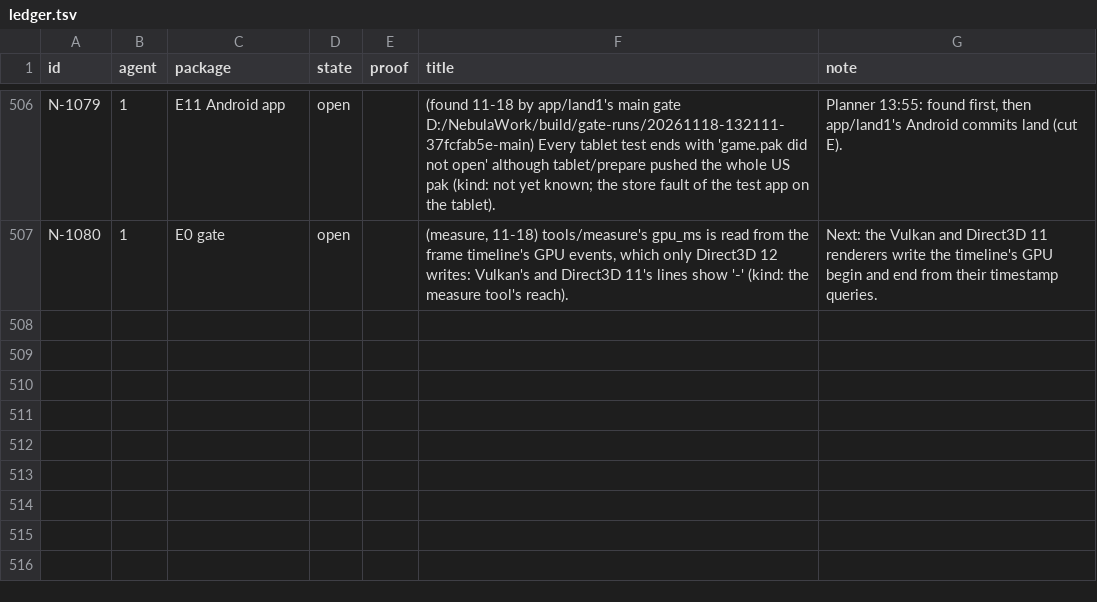
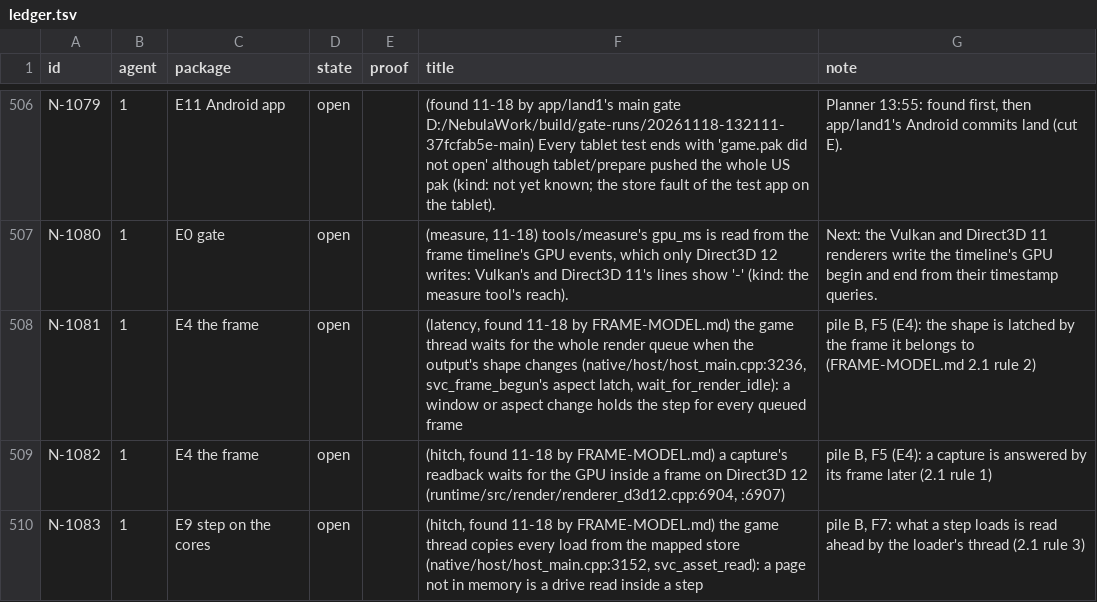
Before and after one commit to keepvaibin/nebula, a TSV file: docs/plan/ledger.tsv, drawn as a sheet; only a part is shown, gaps mark what is left out.

Commit message:
Frame model: the render path today, its rule breaks, and the target
docs/engine/FRAME-MODEL.md (stage 2 item 1, F1): the threads and every
hand-over with file and line; what waits for what; the walk; the list of
parts that keep the console's shape or break the frame's rules, each with
its row; the target: rules, hand-overs, what the records must allow later,
model format 13, the pass list, and each open row of stages 2 to 6 with its
pile and step. Ledger: N-1081 to N-1083, the three parts that had no row.

```diff
--- a/docs/plan/ledger.tsv
+++ b/docs/plan/ledger.tsv
@@ -507 +507,4 @@ N-1079	1	E11 Android app	open		(found 11-18 by app/land1's main gate D:/NebulaWo
 N-1080	1	E0 gate	open		(measure, 11-18) tools/measure's gpu_ms is read from the frame timeline's GPU events, which only Direct3D 12 writes: Vulkan's and Direct3D 11's lines show '-' (kind: the measure tool's reach).	Next: the Vulkan and Direct3D 11 renderers write the timeline's GPU begin and end from their timestamp queries.
+N-1081	1	E4 the frame	open		(latency, found 11-18 by FRAME-MODEL.md) the game thread waits for the whole render queue when the output's shape changes (native/host/host_main.cpp:3236, svc_frame_begun's aspect latch, wait_for_render_idle): a window or aspect change holds the step for every queued frame	pile B, F5 (E4): the shape is latched by the frame it belongs to (FRAME-MODEL.md 2.1 rule 2)
+N-1082	1	E4 the frame	open		(hitch, found 11-18 by FRAME-MODEL.md) a capture's readback waits for the GPU inside a frame on Direct3D 12 (runtime/src/render/renderer_d3d12.cpp:6904, :6907)	pile B, F5 (E4): a capture is answered by its frame later (2.1 rule 1)
+N-1083	1	E9 step on the cores	open		(hitch, found 11-18 by FRAME-MODEL.md) the game thread copies every load from the mapped store (native/host/host_main.cpp:3152, svc_asset_read): a page not in memory is a drive read inside a step	pile B, F7: what a step loads is read ahead by the loader's thread (2.1 rule 3)
```
Also changed, not shown: 1 other file.
